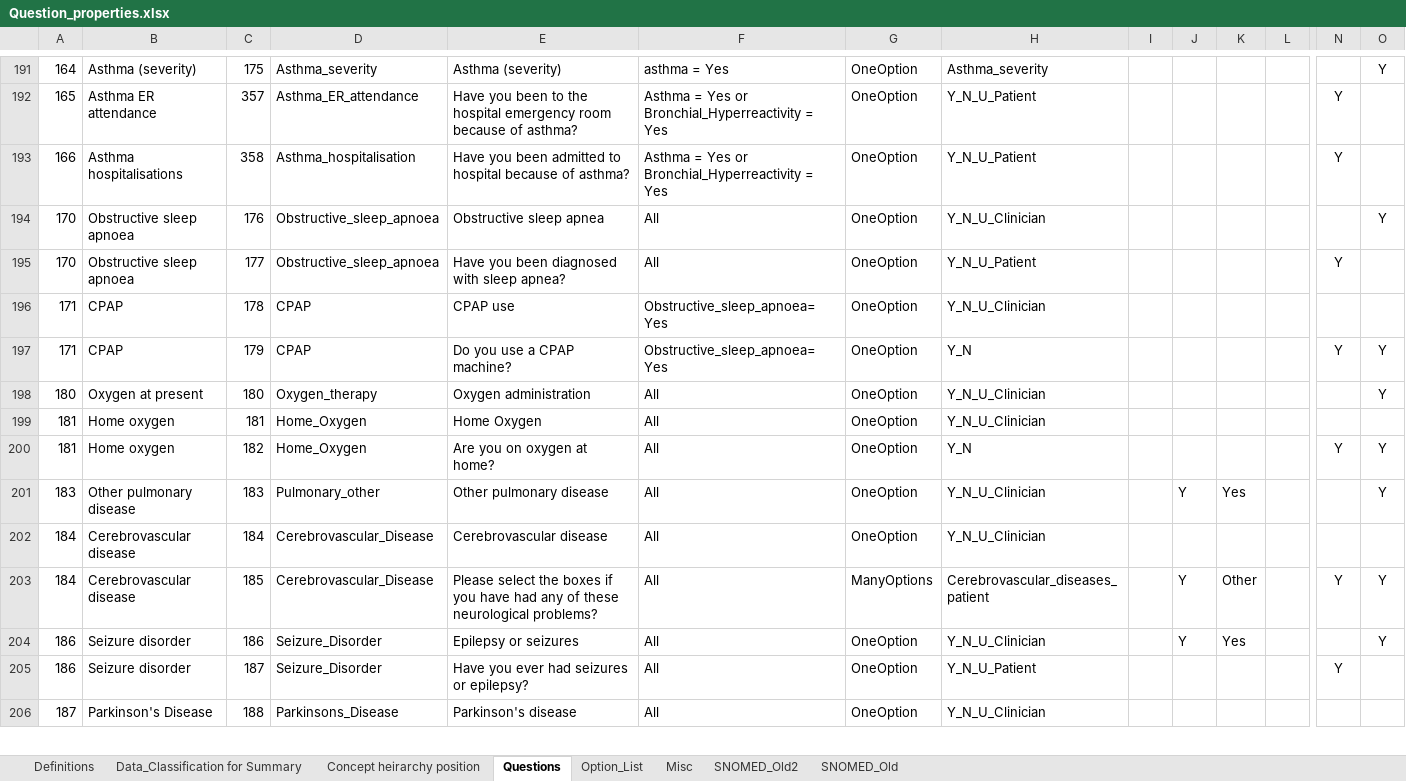
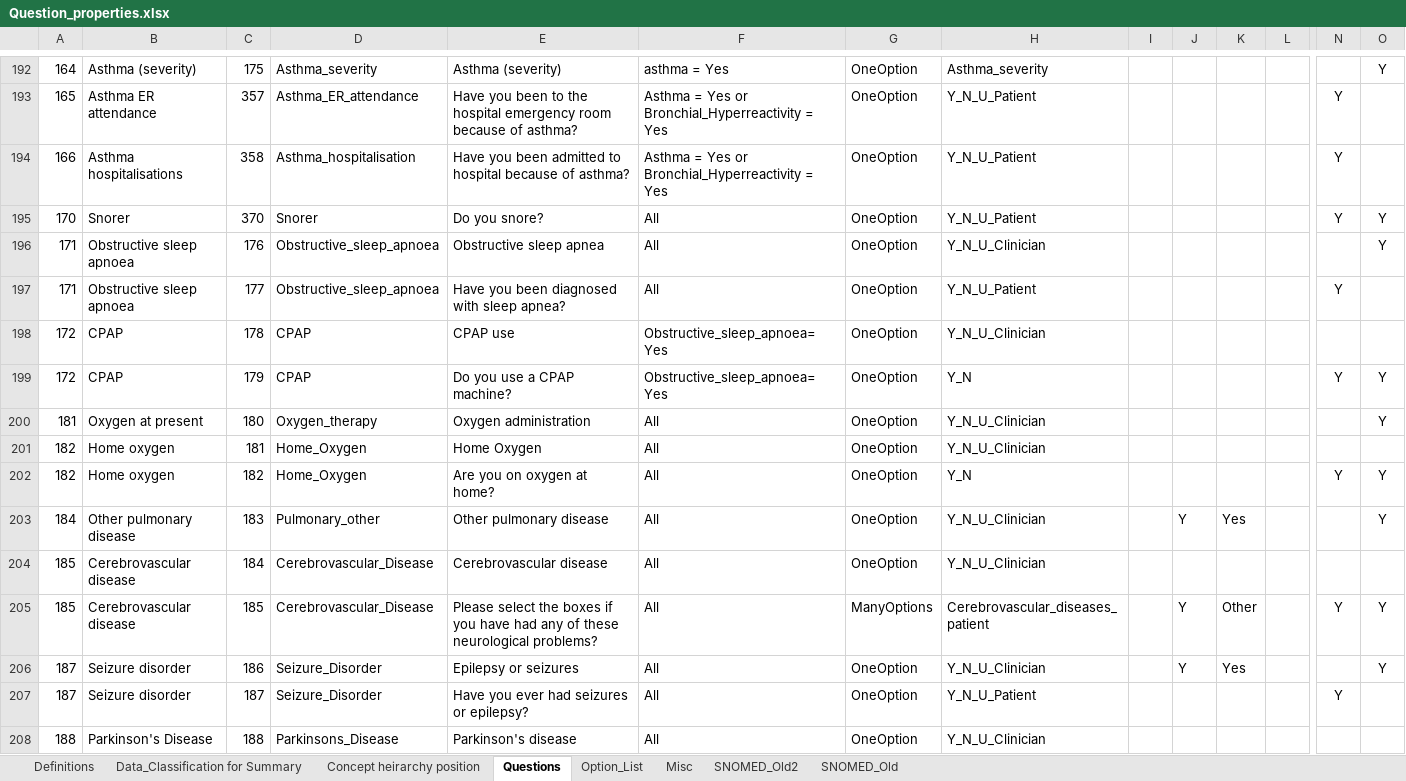
Before and after one commit to dbelavy/periop_open, an Excel workbook: spreadsheet/Question_properties.xlsx, sheet Questions, drawn as a sheet; only a part is shown, gaps mark what is left out; values as stored, in another font and other column widths than the file's, no borders; charts and pictures not drawn; addresses are those after the commit; rows hold the shown columns only; the diff covers the shown part only; the diff names each change by its address in the sheet, - before the commit and + after, or states it on an @@ line.

```diff
--- a/spreadsheet/Question_properties.xlsx (sheet Questions)
+++ b/spreadsheet/Question_properties.xlsx (sheet Questions)
+row 195: 170 | Snorer | 370 | Snorer | Do you snore? | All | OneOption | Y_N_U_Patient |  |  |  |  | Y | Y
-A196:A197: 170
+A196:A197: 171
-A198:A199: 171
+A198:A199: 172
-A200: 180
+A200: 181
-A201:A202: 181
+A201:A202: 182
-A203: 183
+A203: 184
-A204:A205: 184
+A204:A205: 185
-A206:A207: 186
+A206:A207: 187
-A208: 187
+A208: 188
```
Also changed, not shown: 5 added rows, 6 removed rows and 295 edited cells elsewhere in this sheet, sheet Concept heirarchy position, sheet Misc, sheet Data_Classification for Summary, formulas that keep their value.
